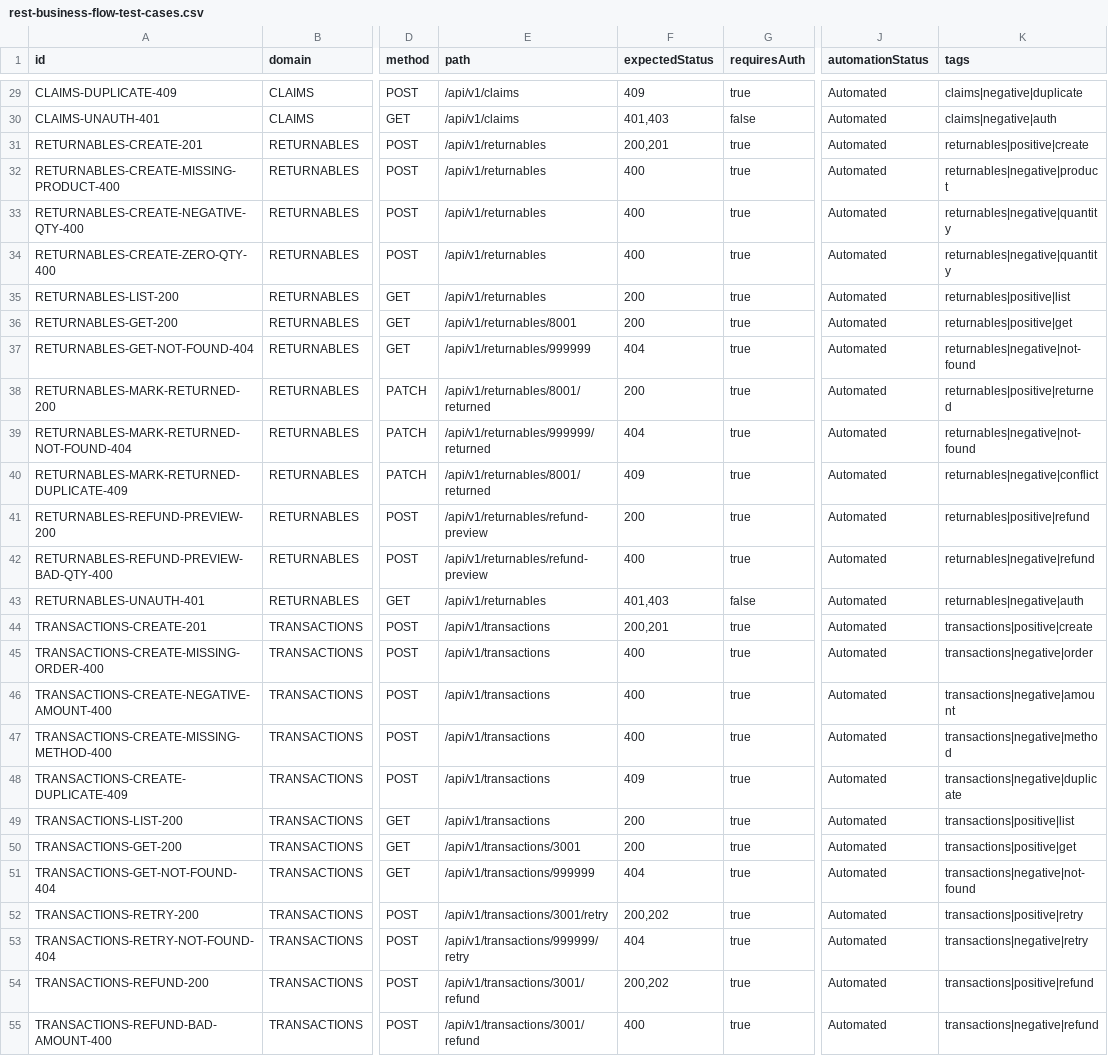
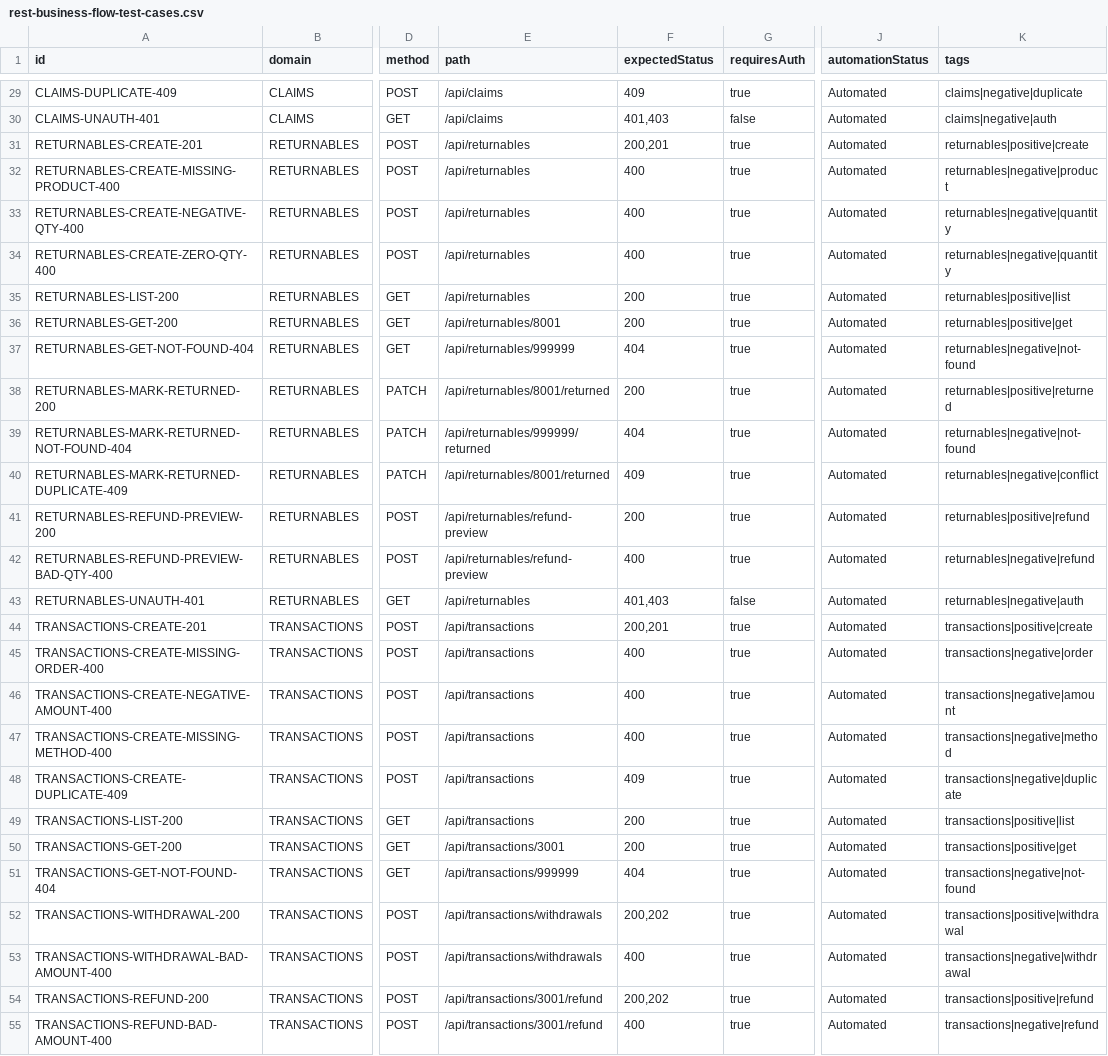
Before and after one commit to leonard1thecoder/king-sparkon-Quality-Assurrance, a CSV file: test-assets/test-cases/rest-business-flow-test-cases.csv, drawn as a sheet; only a part is shown, gaps mark what is left out; the diff covers the shown part only; the diff names each change by its address in the sheet, - before the commit and + after, or states it on an @@ line.

Commit message:
Align REST business CSV paths with project API convention

```diff
--- a/test-assets/test-cases/rest-business-flow-test-cases.csv
+++ b/test-assets/test-cases/rest-business-flow-test-cases.csv
-E29:E30 (path): /api/v1/claims
+E29:E30 (path): /api/claims
-E31:E35 (path): /api/v1/returnables
+E31:E35 (path): /api/returnables
-E36 (path): /api/v1/returnables/8001
+E36 (path): /api/returnables/8001
-E37 (path): /api/v1/returnables/999999
+E37 (path): /api/returnables/999999
-E38 (path): /api/v1/returnables/8001/returned
+E38 (path): /api/returnables/8001/returned
-E39 (path): /api/v1/returnables/999999/returned
+E39 (path): /api/returnables/999999/returned
-E40 (path): /api/v1/returnables/8001/returned
+E40 (path): /api/returnables/8001/returned
-E41:E42 (path): /api/v1/returnables/refund-preview
+E41:E42 (path): /api/returnables/refund-preview
-E43 (path): /api/v1/returnables
+E43 (path): /api/returnables
-E44:E49 (path): /api/v1/transactions
+E44:E49 (path): /api/transactions
-E50 (path): /api/v1/transactions/3001
+E50 (path): /api/transactions/3001
-E51 (path): /api/v1/transactions/999999
+E51 (path): /api/transactions/999999
-A52 (id): TRANSACTIONS-RETRY-200
+A52 (id): TRANSACTIONS-WITHDRAWAL-200
-E52 (path): /api/v1/transactions/3001/retry
+E52 (path): /api/transactions/withdrawals
-K52 (tags): transactions|positive|retry
+K52 (tags): transactions|positive|withdrawal
-A53 (id): TRANSACTIONS-RETRY-NOT-FOUND-404
+A53 (id): TRANSACTIONS-WITHDRAWAL-BAD-AMOUNT-400
-E53 (path): /api/v1/transactions/999999/retry
+E53 (path): /api/transactions/withdrawals
-F53 (expectedStatus): 404
+F53 (expectedStatus): 400
-K53 (tags): transactions|negative|retry
+K53 (tags): transactions|negative|withdrawal
-E54:E55 (path): /api/v1/transactions/3001/refund
+E54:E55 (path): /api/transactions/3001/refund
```
Also changed, not shown: 30 edited cells elsewhere in this file.
